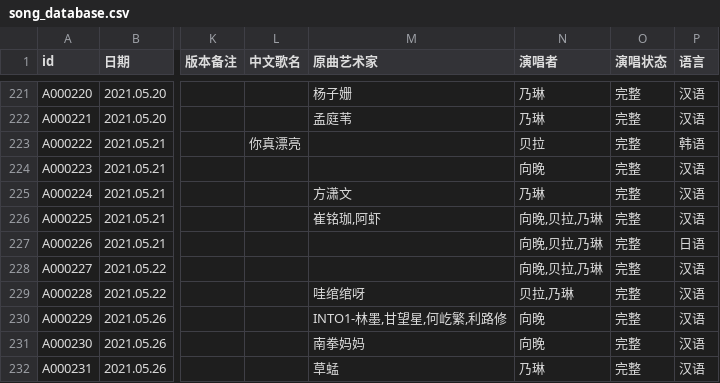
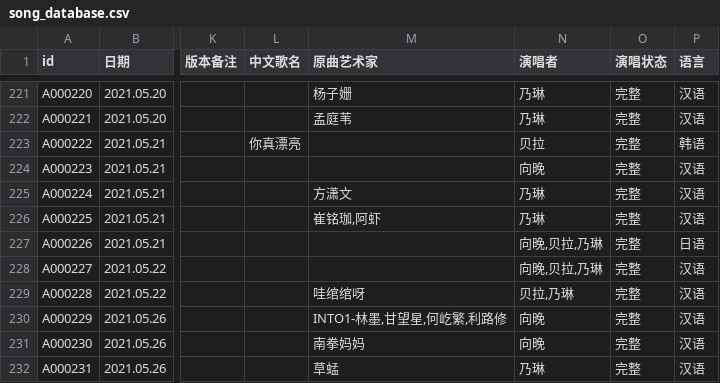
Before and after one commit to VTB-LINK/VTB-STUDIO, a CSV file: public/datasheets/song_database.csv, drawn as a sheet; only a part is shown, gaps mark what is left out; the diff names each change by its address in the sheet, - before the commit and + after, or states it on an @@ line.

Commit message:
Update song_database.csv

```diff
--- a/public/datasheets/song_database.csv
+++ b/public/datasheets/song_database.csv
-N226 (演唱者): 向晚,贝拉,乃琳
+N226 (演唱者): 乃琳
```
